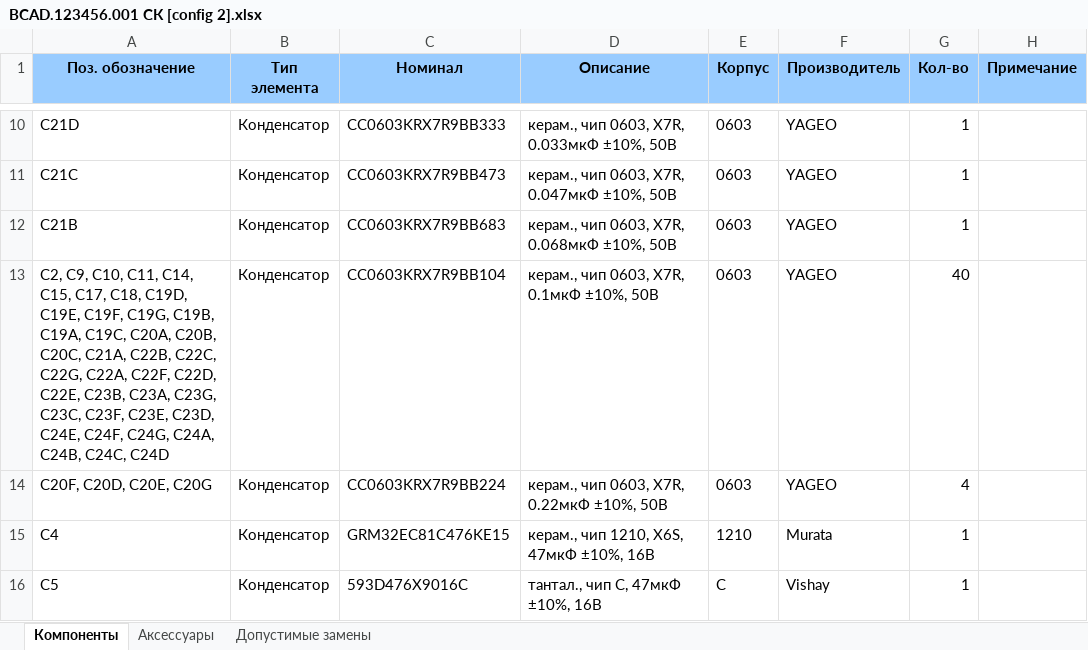
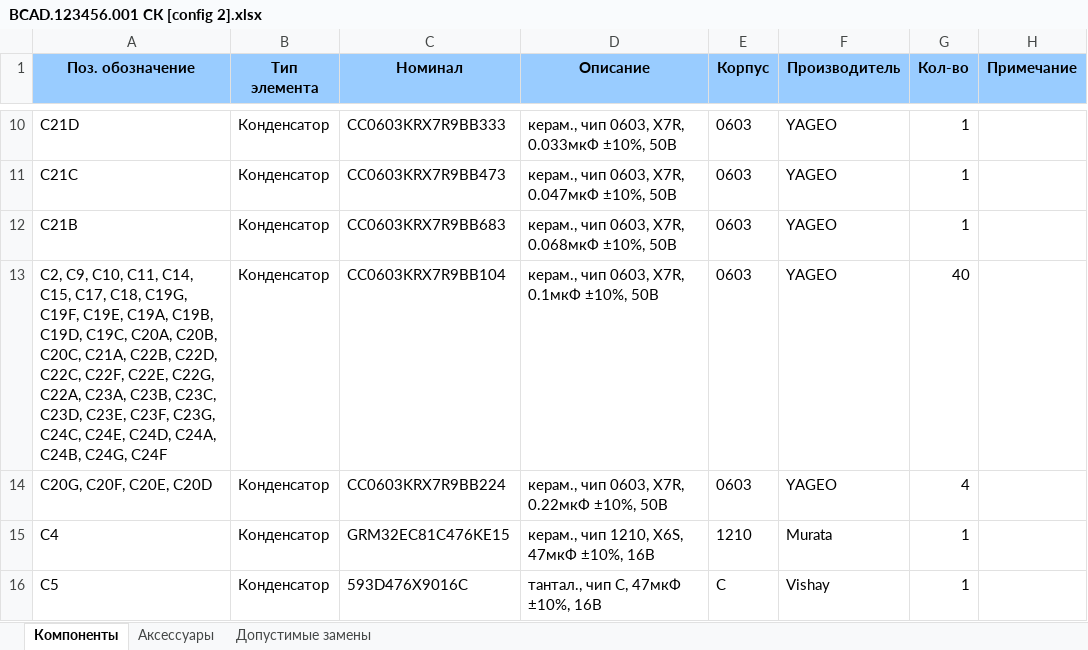
Before and after one commit to ataluts/bomconverter, an Excel workbook: example/AD project/project outputs/Bill of Materials/BCAD.123456.001 СК [config 2].xlsx, sheet Компоненты, drawn as a sheet; only a part is shown, gaps mark what is left out; values as stored, in another font and other column widths than the file's, no borders; the diff names each change by its address in the sheet, - before the commit and + after, or states it on an @@ line.

```diff
--- a/example/AD project/project outputs/Bill of Materials/BCAD.123456.001 СК [config 2].xlsx (sheet Компоненты)
+++ b/example/AD project/project outputs/Bill of Materials/BCAD.123456.001 СК [config 2].xlsx (sheet Компоненты)
-A13 (Поз. обозначение): …C17, C18, C19D, C19E, C19F, C19G, C19B, C19A, C19C, C20A, C20B, C20C, C21A, C22B, C22C, C22G, C22A, C22F, C22D, C22E, C23B, C23A, C23G, C23C, C23F, C23E, C23D, C24E, C24F, C24G, C24A, C24B, C24C, C24D
+A13 (Поз. обозначение): …C17, C18, C19G, C19F, C19E, C19A, C19B, C19D, C19C, C20A, C20B, C20C, C21A, C22B, C22D, C22C, C22F, C22E, C22G, C22A, C23A, C23B, C23C, C23D, C23E, C23F, C23G, C24C, C24E, C24D, C24A, C24B, C24G, C24F
-A14 (Поз. обозначение): C20F, C20D, C20E, C20G
+A14 (Поз. обозначение): C20G, C20F, C20E, C20D
```
Also changed, not shown: example/AD project/project outputs/Bill of Materials/BCAD.123456.001 СК [config 1].xlsx, example/AD project/project outputs/Bill of Materials/BCAD.123456.001 СК [default].xlsx, 18 other files.
